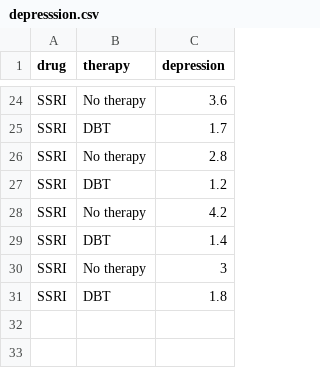
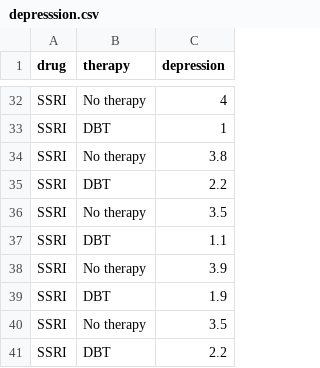
Before and after one commit to uopsych/psy612, a CSV file: data/depresssion.csv, drawn as a sheet; only a part is shown, gaps mark what is left out; the diff covers the shown part only.

Commit message:
add cases to depression data
to be balanced design

```diff
--- a/data/depresssion.csv
+++ b/data/depresssion.csv
@@ -24,8 +32,10 @@
-"SSRI","No therapy",3.6
-"SSRI","DBT",1.7
-"SSRI","No therapy",2.8
-"SSRI","DBT",1.2
-"SSRI","No therapy",4.2
-"SSRI","DBT",1.4
-"SSRI","No therapy",3
-"SSRI","DBT",1.8
+"SSRI","No therapy",4
+"SSRI","DBT",1
+"SSRI","No therapy",3.8
+"SSRI","DBT",2.2
+"SSRI","No therapy",3.5
+"SSRI","DBT",1.1
+"SSRI","No therapy",3.9
+"SSRI","DBT",1.9
+"SSRI","No therapy",3.5
+"SSRI","DBT",2.2
```
Also changed, not shown: 12 added rows, 5 removed rows, 1 moved row and 10 edited cells elsewhere in this file.
